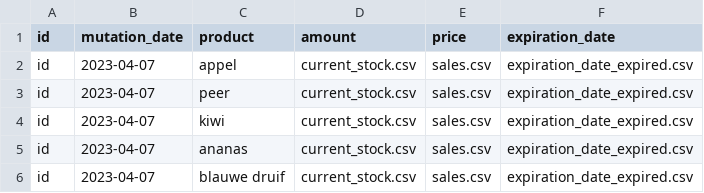
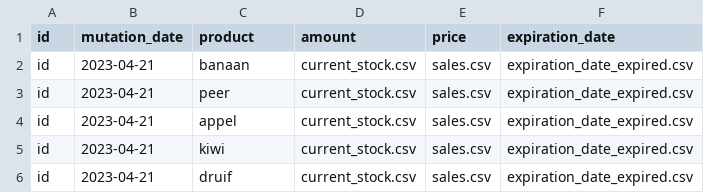
Before and after one commit to lindavos-dot/hello_world, a CSV file: superpy/inventory.csv, drawn as a sheet.

```diff
--- a/superpy/inventory.csv
+++ b/superpy/inventory.csv
@@ -1,6 +1,6 @@
 id,mutation_date,product,amount,price,expiration_date
-id,2023-04-07,appel,current_stock.csv,sales.csv,expiration_date_expired.csv
-id,2023-04-07,peer,current_stock.csv,sales.csv,expiration_date_expired.csv
-id,2023-04-07,kiwi,current_stock.csv,sales.csv,expiration_date_expired.csv
-id,2023-04-07,ananas,current_stock.csv,sales.csv,expiration_date_expired.csv
-id,2023-04-07,blauwe druif,current_stock.csv,sales.csv,expiration_date_expired.csv
+id,2023-04-21,banaan,current_stock.csv,sales.csv,expiration_date_expired.csv
+id,2023-04-21,peer,current_stock.csv,sales.csv,expiration_date_expired.csv
+id,2023-04-21,appel,current_stock.csv,sales.csv,expiration_date_expired.csv
+id,2023-04-21,kiwi,current_stock.csv,sales.csv,expiration_date_expired.csv
+id,2023-04-21,druif,current_stock.csv,sales.csv,expiration_date_expired.csv
```
Also changed, not shown: superpy/purchases.csv, 10 other files.
